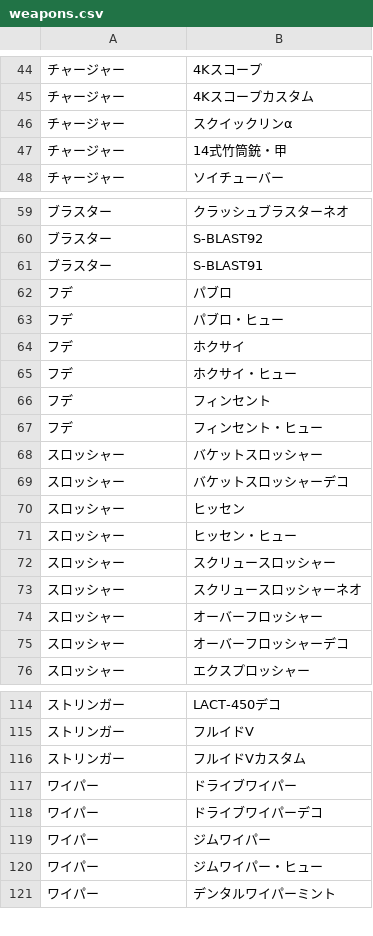
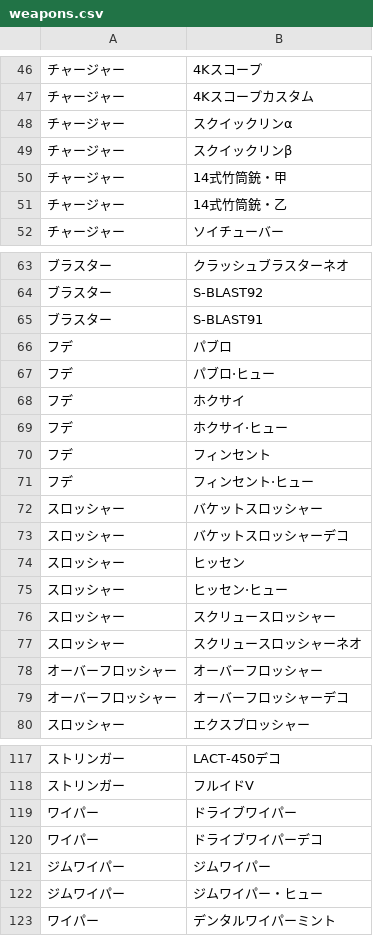
Before and after one commit to nuts-kinoco/bukichi-high, a CSV file: weapons.csv, drawn as a sheet; only a part is shown, gaps mark what is left out; the diff covers the shown part only.

Commit message:
revert: restore original weapons.csv to let user verify

```diff
--- a/weapons.csv
+++ b/weapons.csv
@@ -46,3 +48,5 @@
 チャージャー,スクイックリンα
+チャージャー,スクイックリンβ
 チャージャー,14式竹筒銃・甲
+チャージャー,14式竹筒銃・乙
 チャージャー,ソイチューバー
@@ -62,7 +66,7 @@
 フデ,パブロ
-フデ,パブロ・ヒュー
+フデ,パブロ·ヒュー
 フデ,ホクサイ
-フデ,ホクサイ・ヒュー
+フデ,ホクサイ·ヒュー
 フデ,フィンセント
-フデ,フィンセント・ヒュー
+フデ,フィンセント·ヒュー
 スロッシャー,バケットスロッシャー
@@ -70,7 +74,7 @@
 スロッシャー,ヒッセン
-スロッシャー,ヒッセン・ヒュー
+スロッシャー,ヒッセン·ヒュー
 スロッシャー,スクリュースロッシャー
 スロッシャー,スクリュースロッシャーネオ
-スロッシャー,オーバーフロッシャー
-スロッシャー,オーバーフロッシャーデコ
+オーバーフロッシャー,オーバーフロッシャー
+オーバーフロッシャー,オーバーフロッシャーデコ
 スロッシャー,エクスプロッシャー
@@ -115,7 +118,6 @@
 ストリンガー,フルイドV
-ストリンガー,フルイドVカスタム
 ワイパー,ドライブワイパー
 ワイパー,ドライブワイパーデコ
-ワイパー,ジムワイパー
-ワイパー,ジムワイパー・ヒュー
+ジムワイパー,ジムワイパー
+ジムワイパー,ジムワイパー・ヒュー
 ワイパー,デンタルワイパーミント
```
Also changed, not shown: 3 added rows and 2 removed rows elsewhere in this file.
